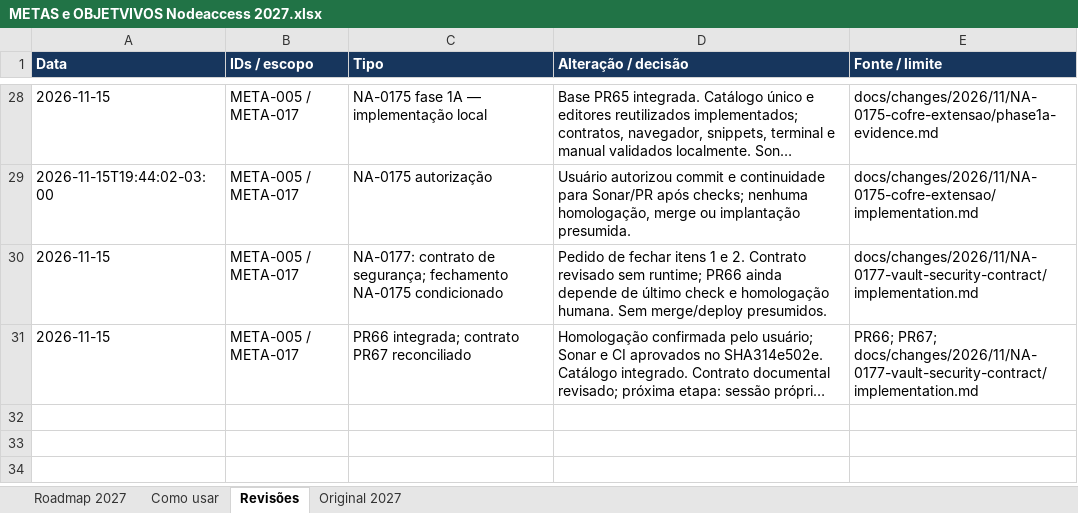
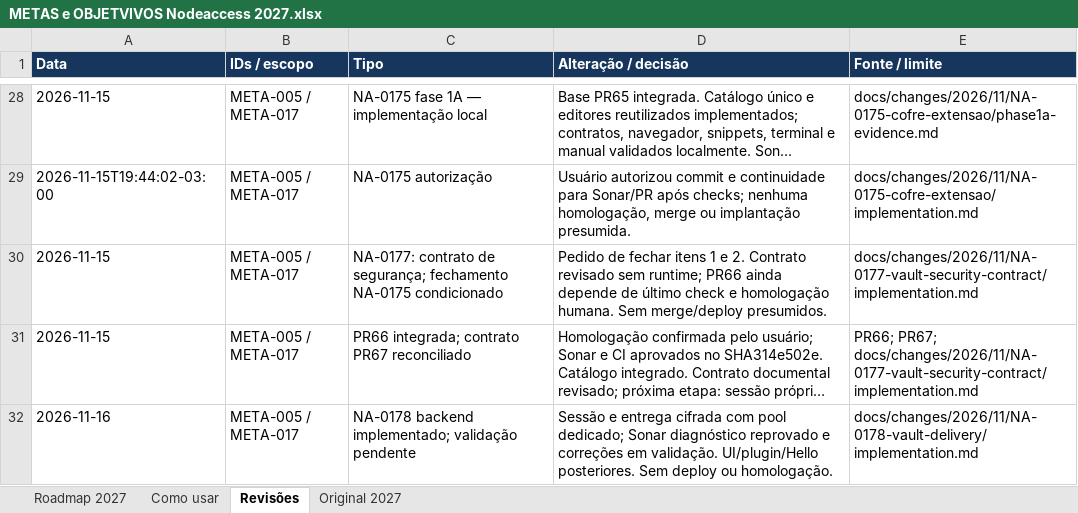
Before and after one commit to jefersonfq/NodeAccess, an Excel workbook: docs/planejamento/METAS e OBJETVIVOS Nodeaccess 2027.xlsx, sheet Revisões, drawn as a sheet; only a part is shown, gaps mark what is left out; long unchanged cells end in …; values as stored, in another font and other column widths than the file's, no borders; the diff names each change by its address in the sheet, - before the commit and + after, or states it on an @@ line.

Commit message:
feat(vault): NA-0178 add isolated sessions and encrypted delivery
Add default-off portal security, per-operation authorization, atomic audit and encrypted envelopes with a dedicated bounded pool.

Plan: docs/changes/2026/11/NA-0178-vault-delivery/plan.md
Change-Date: 2026-11-16T08:33:53-03:00
Tests: 126 focused tests; 32 real MySQL/Redis tests; backend build/typecheck; scoped lint; final Sonar pending

```diff
--- a/docs/planejamento/METAS e OBJETVIVOS Nodeaccess 2027.xlsx (sheet Revisões)
+++ b/docs/planejamento/METAS e OBJETVIVOS Nodeaccess 2027.xlsx (sheet Revisões)
+row 32: 2026-11-16 | META-005 / META-017 | NA-0178 backend implementado; validação pendente | Sessão e entrega cifrada com pool dedicado; Sonar diagnóstico reprovado e correções em validação. UI/plugin/Hello posteriores. Sem deploy ou homologação. | docs/changes/2026/11/NA-0178-vault-delivery/implementation.md
```
Also changed, not shown: sheet Roadmap 2027, 35 other files.
